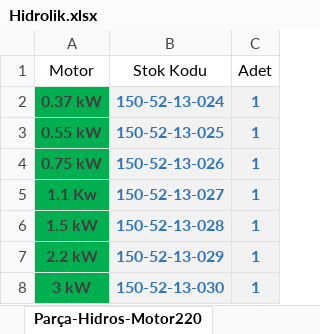
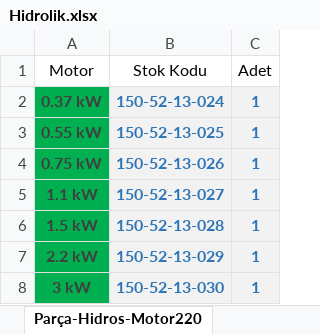
Before and after one commit to hidirektor/Hesaplama, an Excel workbook: src/main/resources/assets/data/Hidrolik.xlsx, sheet Parça-Hidros-Motor220, drawn as a sheet; values as stored, in another font and other column widths than the file's, no borders; the diff names each change by its address in the sheet, - before the commit and + after, or states it on an @@ line.

```diff
--- a/src/main/resources/assets/data/Hidrolik.xlsx (sheet Parça-Hidros-Motor220)
+++ b/src/main/resources/assets/data/Hidrolik.xlsx (sheet Parça-Hidros-Motor220)
-A5 (Motor): 1.1 Kw
+A5 (Motor): 1.1 kW
```
Also changed, not shown: sheet Parça-Hidros-Motor380, 44 other files.
